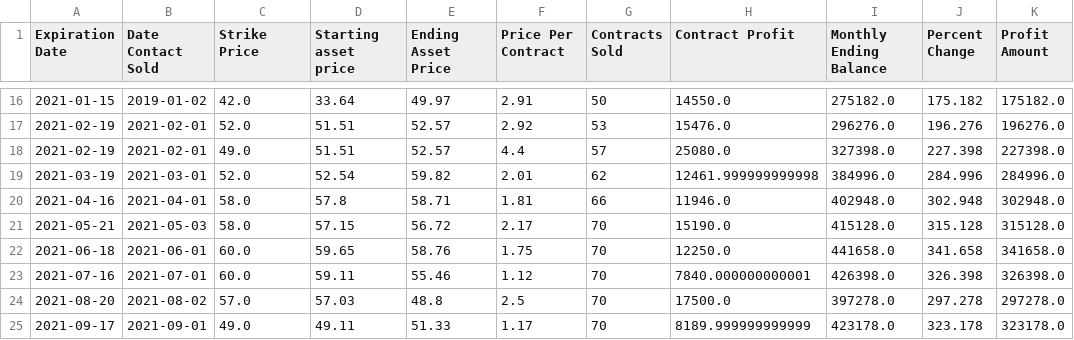
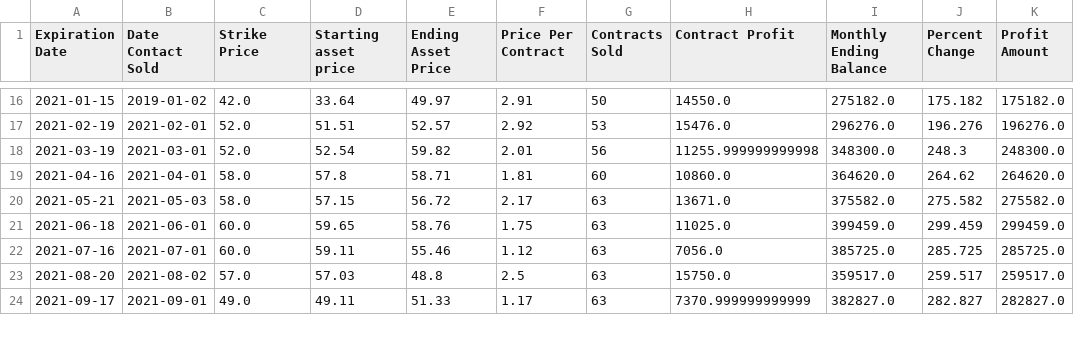
Before and after one commit to ericv105/comp-investment-project, a CSV file: data/outputs/covered_call/GM.csv, drawn as a sheet; only a part is shown, gaps mark what is left out; the diff covers the shown part only.

```diff
--- a/data/outputs/covered_call/GM.csv
+++ b/data/outputs/covered_call/GM.csv
@@ -17,9 +17,8 @@ Expiration Date,Date Contact Sold,Strike Price,Starting asset price,Ending Asset
 2021-02-19,2021-02-01,52.0,51.51,52.57,2.92,53,15476.0,296276.0,196.276,196276.0
-2021-02-19,2021-02-01,49.0,51.51,52.57,4.4,57,25080.0,327398.0,227.398,227398.0
-2021-03-19,2021-03-01,52.0,52.54,59.82,2.01,62,12461.999999999998,384996.0,284.996,284996.0
-2021-04-16,2021-04-01,58.0,57.8,58.71,1.81,66,11946.0,402948.0,302.948,302948.0
-2021-05-21,2021-05-03,58.0,57.15,56.72,2.17,70,15190.0,415128.0,315.128,315128.0
-2021-06-18,2021-06-01,60.0,59.65,58.76,1.75,70,12250.0,441658.0,341.658,341658.0
-2021-07-16,2021-07-01,60.0,59.11,55.46,1.12,70,7840.000000000001,426398.0,326.398,326398.0
-2021-08-20,2021-08-02,57.0,57.03,48.8,2.5,70,17500.0,397278.0,297.278,297278.0
-2021-09-17,2021-09-01,49.0,49.11,51.33,1.17,70,8189.999999999999,423178.0,323.178,323178.0
+2021-03-19,2021-03-01,52.0,52.54,59.82,2.01,56,11255.999999999998,348300.0,248.3,248300.0
+2021-04-16,2021-04-01,58.0,57.8,58.71,1.81,60,10860.0,364620.0,264.62,264620.0
+2021-05-21,2021-05-03,58.0,57.15,56.72,2.17,63,13671.0,375582.0,275.582,275582.0
+2021-06-18,2021-06-01,60.0,59.65,58.76,1.75,63,11025.0,399459.0,299.459,299459.0
+2021-07-16,2021-07-01,60.0,59.11,55.46,1.12,63,7056.0,385725.0,285.725,285725.0
+2021-08-20,2021-08-02,57.0,57.03,48.8,2.5,63,15750.0,359517.0,259.517,259517.0
+2021-09-17,2021-09-01,49.0,49.11,51.33,1.17,63,7370.999999999999,382827.0,282.827,282827.0
```
Also changed, not shown: 5 edited cells elsewhere in this file, data/outputs/covered_call/F.csv, 9 other files.
